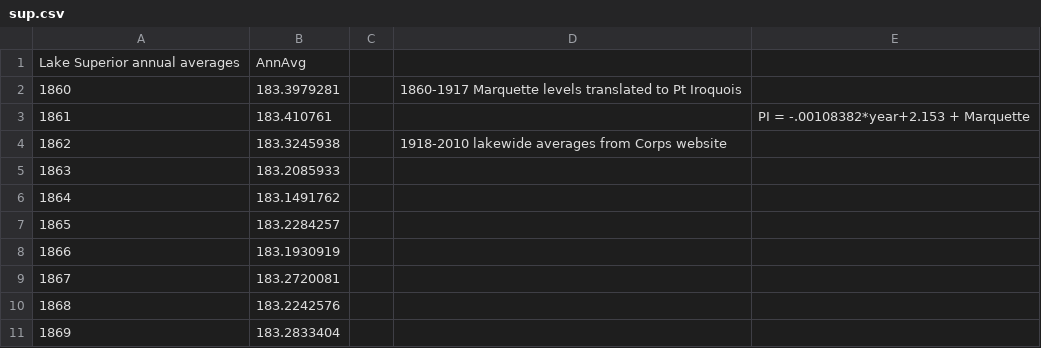
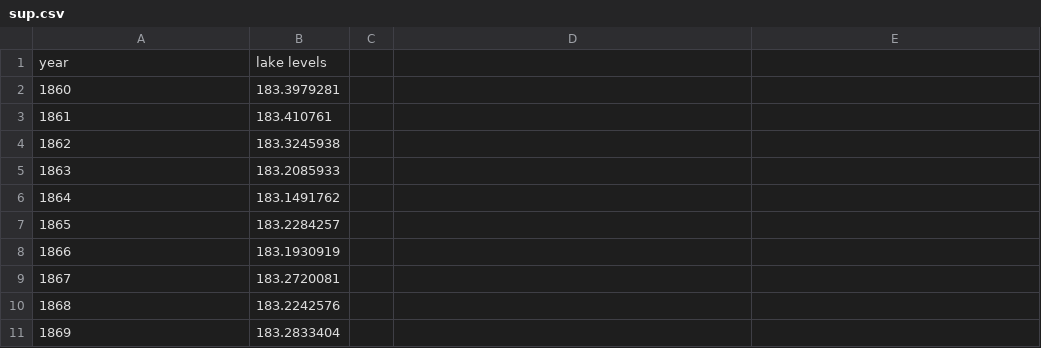
Before and after one commit to msu-cmse-courses/cmse202-S23-data, a CSV file: day_04/sup.csv, drawn as a sheet; only a part is shown; removed rows and columns are numbered as before the commit, all else as after; the diff names each change by its address in the sheet, - before the commit and + after, or states it on an @@ line.

Commit message:
modded datasets so they're easier to work with

```diff
--- a/day_04/sup.csv
+++ b/day_04/sup.csv
-row 1: Lake Superior annual averages | AnnAvg
+row 1: year | lake levels
-D2: 1860-1917 Marquette levels translated to Pt Iroquois
+D2: (empty)
-E3: PI = -.00108382*year+2.153 + Marquette
+E3: (empty)
-D4: 1918-2010 lakewide averages from Corps website
+D4: (empty)
```
Also changed, not shown: day_04/eri.csv, day_04/mhu.csv, 1 other file.
